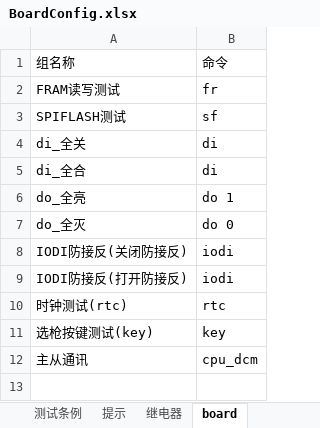
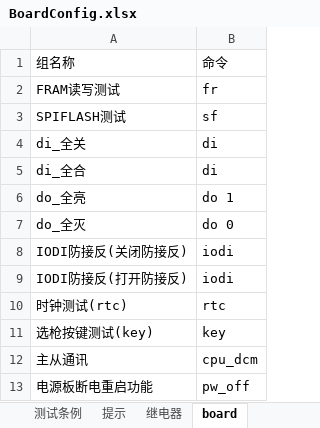
Before and after one commit to newdoublefish/mcmctestsys, an Excel workbook: config/project/board/BoardConfig.xlsx, sheet board, drawn as a sheet; values as stored, in another font and other column widths than the file's, no borders; the diff names each change by its address in the sheet, - before the commit and + after, or states it on an @@ line.

```diff
--- a/config/project/board/BoardConfig.xlsx (sheet board)
+++ b/config/project/board/BoardConfig.xlsx (sheet board)
+row 13: 电源板断电重启功能 | pw_off
```
Also changed, not shown: sheet 测试条例, 6 other files.
